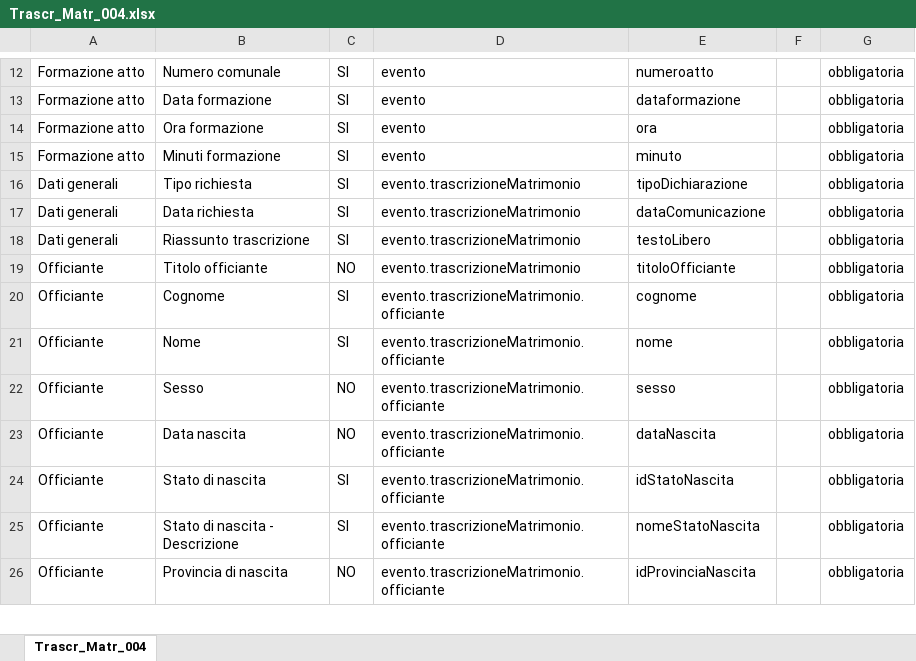
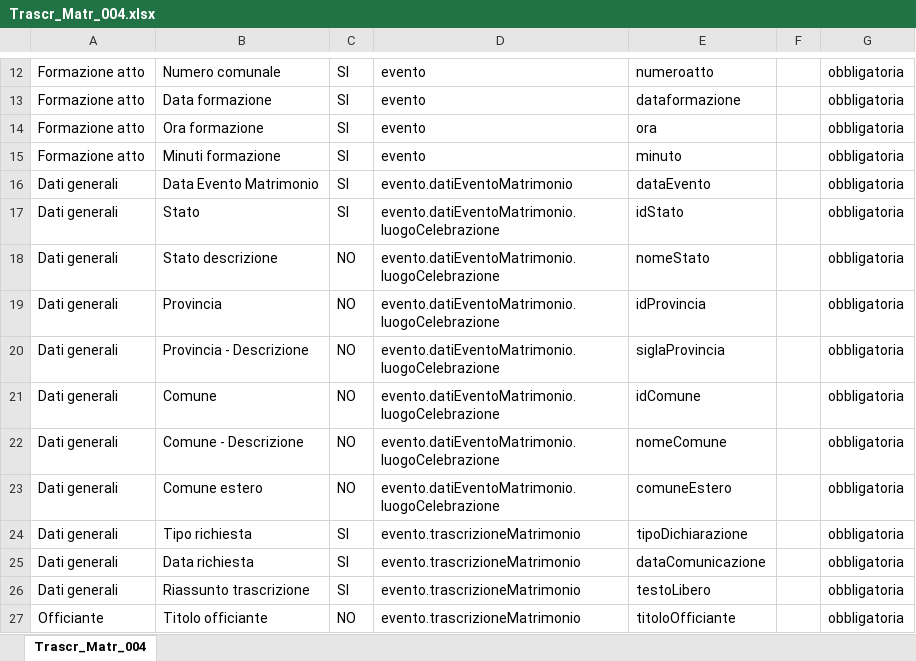
Before and after one commit to italia/ansc, an Excel workbook: docs/Mapping_casi_uso/trascrizioni/Trascr_Matr_004.xlsx, sheet Trascr_Matr_004, drawn as a sheet; only a part is shown, gaps mark what is left out; the shorter side is filled out with more unchanged rows; values as stored, in another font and other column widths than the file's, no borders; the diff names each change by its address in the sheet, - before the commit and + after, or states it on an @@ line.

```diff
--- a/docs/Mapping_casi_uso/trascrizioni/Trascr_Matr_004.xlsx (sheet Trascr_Matr_004)
+++ b/docs/Mapping_casi_uso/trascrizioni/Trascr_Matr_004.xlsx (sheet Trascr_Matr_004)
+row 16: Dati generali | Data Evento Matrimonio | SI | evento.datiEventoMatrimonio | dataEvento |  | obbligatoria
+row 17: Dati generali | Stato | SI | evento.datiEventoMatrimonio.luogoCelebrazione | idStato |  | obbligatoria
+row 18: Dati generali | Stato descrizione | NO | evento.datiEventoMatrimonio.luogoCelebrazione | nomeStato |  | obbligatoria
+row 19: Dati generali | Provincia | NO | evento.datiEventoMatrimonio.luogoCelebrazione | idProvincia |  | obbligatoria
+row 20: Dati generali | Provincia - Descrizione | NO | evento.datiEventoMatrimonio.luogoCelebrazione | siglaProvincia |  | obbligatoria
+row 21: Dati generali | Comune | NO | evento.datiEventoMatrimonio.luogoCelebrazione | idComune |  | obbligatoria
+row 22: Dati generali | Comune - Descrizione | NO | evento.datiEventoMatrimonio.luogoCelebrazione | nomeComune |  | obbligatoria
+row 23: Dati generali | Comune estero | NO | evento.datiEventoMatrimonio.luogoCelebrazione | comuneEstero |  | obbligatoria
```
Also changed, not shown: docs/Decodifiche/40_dec_genitore.xlsx, docs/Mapping_casi_uso/cittadinanza/Citt_014.xlsx, 20 other files.
